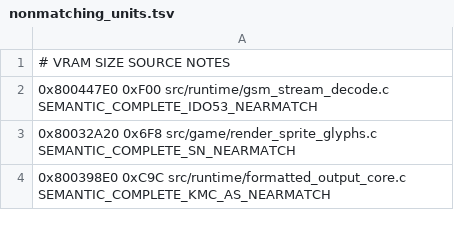
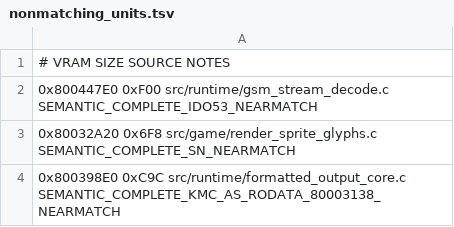
Before and after one commit to TheGh0stShip/Rugrats-Scavenger-Hunt, a TSV file: config/us/nonmatching_units.tsv, drawn as a sheet.

Commit message:
Refine formatted output ABI handling

```diff
--- a/config/us/nonmatching_units.tsv
+++ b/config/us/nonmatching_units.tsv
@@ -3,2 +3,2 @@
 0x80032A20 0x6F8 src/game/render_sprite_glyphs.c SEMANTIC_COMPLETE_SN_NEARMATCH
-0x800398E0 0xC9C src/runtime/formatted_output_core.c SEMANTIC_COMPLETE_KMC_AS_NEARMATCH
+0x800398E0 0xC9C src/runtime/formatted_output_core.c SEMANTIC_COMPLETE_KMC_AS_RODATA_80003138_NEARMATCH
```
